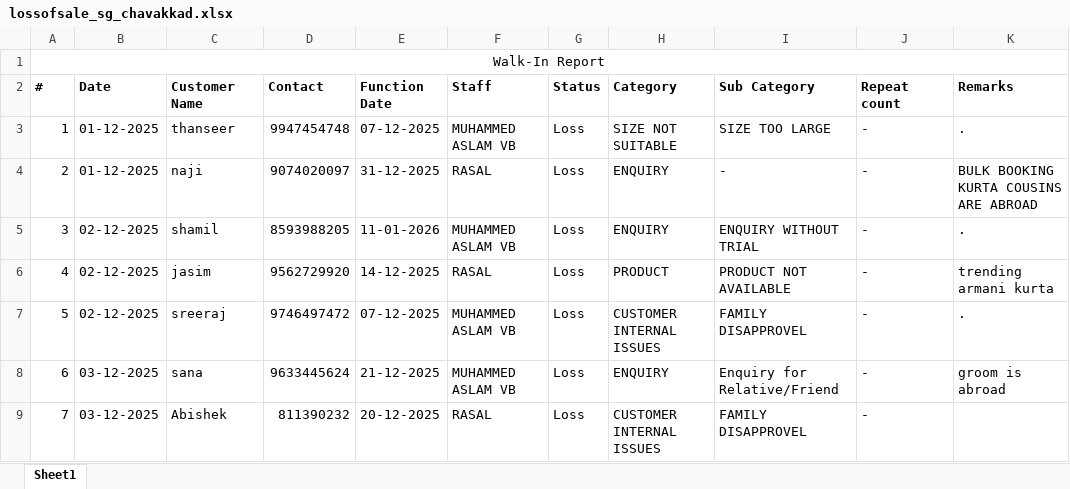
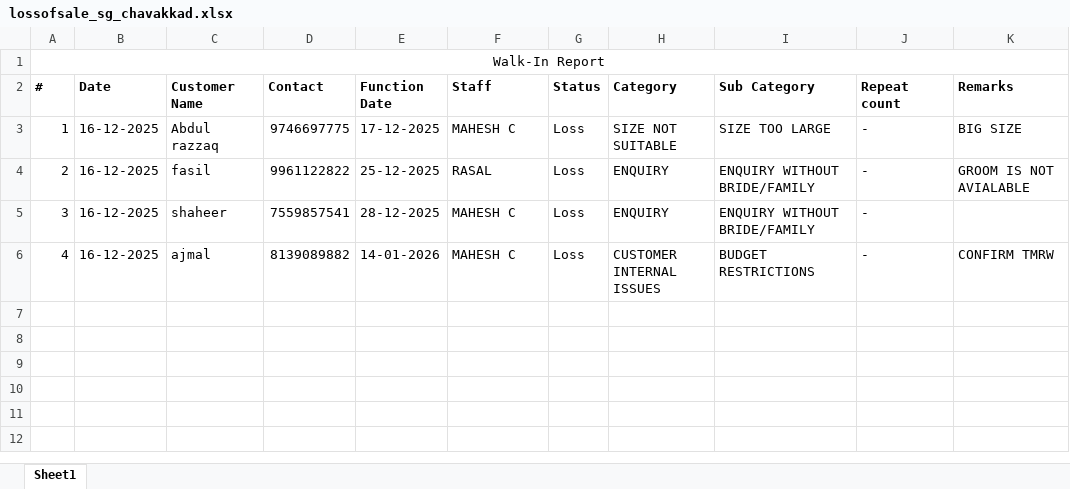
Before and after one commit to rootmentsdev/TelecallerAppBackend, an Excel workbook: data/lossofsale_sg_chavakkad.xlsx, sheet Sheet1, drawn as a sheet; values as stored, in another font and other column widths than the file's, no borders; the diff names each change by its address in the sheet, - before the commit and + after, or states it on an @@ line.

```diff
--- a/data/lossofsale_sg_chavakkad.xlsx (sheet Sheet1)
+++ b/data/lossofsale_sg_chavakkad.xlsx (sheet Sheet1)
-B3:B4 (Date): 01-12-2025
+B3:B4 (Date): 16-12-2025
-C3 (Customer Name): thanseer
+C3 (Customer Name): Abdul razzaq
-D3 (Contact): 9947454748
+D3 (Contact): 9746697775
-E3 (Function Date): 07-12-2025
+E3 (Function Date): 17-12-2025
-F3 (Staff): MUHAMMED ASLAM VB
+F3 (Staff): MAHESH C
-K3 (Remarks): .
+K3 (Remarks): BIG SIZE
-C4 (Customer Name): naji
+C4 (Customer Name): fasil
-D4 (Contact): 9074020097
+D4 (Contact): 9961122822
-E4 (Function Date): 31-12-2025
+E4 (Function Date): 25-12-2025
-I4 (Sub Category): -
+I4 (Sub Category): ENQUIRY WITHOUT BRIDE/FAMILY
-K4 (Remarks): BULK BOOKING KURTA COUSINS ARE ABROAD
+K4 (Remarks): GROOM IS NOT AVIALABLE
-B5:B6 (Date): 02-12-2025
+B5:B6 (Date): 16-12-2025
-C5 (Customer Name): shamil
+C5 (Customer Name): shaheer
-D5 (Contact): 8593988205
+D5 (Contact): 7559857541
-E5 (Function Date): 11-01-2026
+E5 (Function Date): 28-12-2025
-F5 (Staff): MUHAMMED ASLAM VB
+F5 (Staff): MAHESH C
-I5 (Sub Category): ENQUIRY WITHOUT TRIAL
+I5 (Sub Category): ENQUIRY WITHOUT BRIDE/FAMILY
-K5 (Remarks): .
+K5 (Remarks): (empty)
-C6 (Customer Name): jasim
+C6 (Customer Name): ajmal
-D6 (Contact): 9562729920
+D6 (Contact): 8139089882
-E6 (Function Date): 14-12-2025
+E6 (Function Date): 14-01-2026
-F6 (Staff): RASAL
+F6 (Staff): MAHESH C
-H6 (Category): PRODUCT
+H6 (Category): CUSTOMER INTERNAL ISSUES
-I6 (Sub Category): PRODUCT NOT AVAILABLE
+I6 (Sub Category): BUDGET RESTRICTIONS
-K6 (Remarks): trending armani kurta
+K6 (Remarks): CONFIRM TMRW
-row 7: 5 | 02-12-2025 | sreeraj | 9746497472 | 07-12-2025 | MUHAMMED ASLAM VB | Loss | CUSTOMER INTERNAL ISSUES | FAMILY DISAPPROVEL | - | .
-row 8: 6 | 03-12-2025 | sana | 9633445624 | 21-12-2025 | MUHAMMED ASLAM VB | Loss | ENQUIRY | Enquiry for Relative/Friend | - | groom is abroad
-row 9: 7 | 03-12-2025 | Abishek | 811390232 | 20-12-2025 | RASAL | Loss | CUSTOMER INTERNAL ISSUES | FAMILY DISAPPROVEL | -
```
Also changed, not shown: data/lossofsale_sg_kottayam.xlsx, data/lossofsale_sg_mg road.xlsx, 38 other files.
